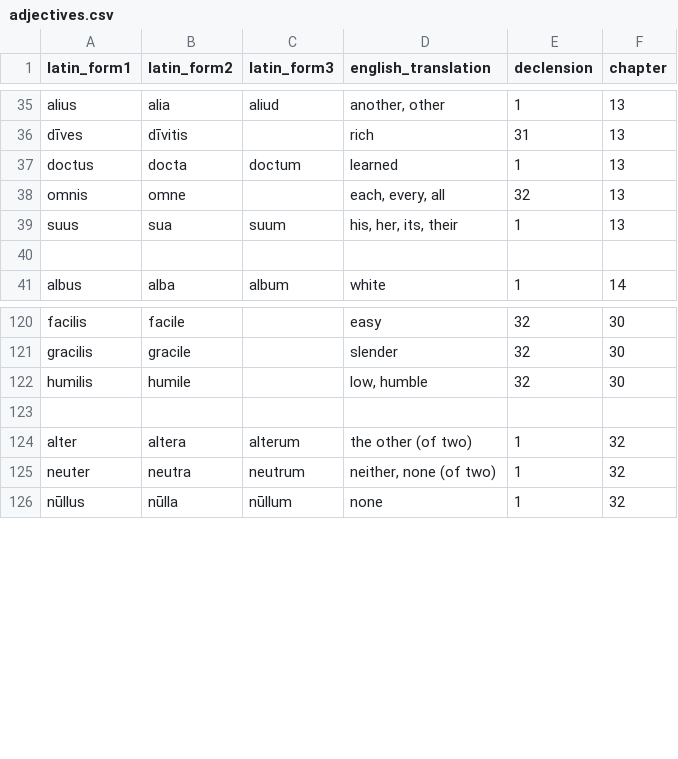
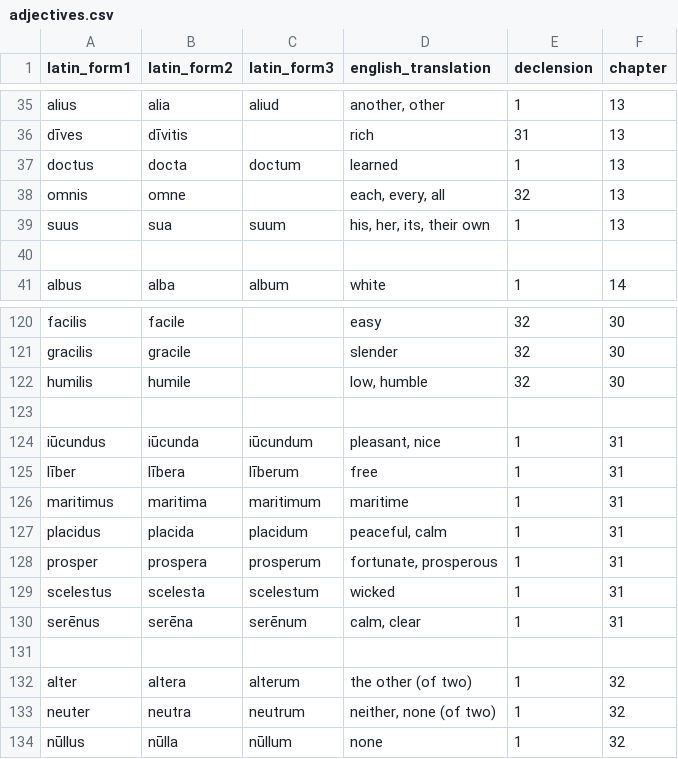
Before and after one commit to liujip0/latin-vocab, a CSV file: app/vocablists/adjectives.csv, drawn as a sheet; only a part is shown, gaps mark what is left out.

```diff
--- a/app/vocablists/adjectives.csv
+++ b/app/vocablists/adjectives.csv
@@ -38,3 +38,3 @@ doctus,docta,doctum,learned,1,13
 omnis,omne,,"each, every, all",32,13
-suus,sua,suum,"his, her, its, their",1,13
+suus,sua,suum,"his, her, its, their own",1,13
 ,,,,,
@@ -122,2 +122,10 @@ gracilis,gracile,,slender,32,30
 humilis,humile,,"low, humble",32,30
+,,,,,
+iūcundus,iūcunda,iūcundum,"pleasant, nice",1,31
+līber,lībera,līberum,free,1,31
+maritimus,maritima,maritimum,maritime,1,31
+placidus,placida,placidum,"peaceful, calm",1,31
+prosper,prospera,prosperum,"fortunate, prosperous",1,31
+scelestus,scelesta,scelestum,wicked,1,31
+serēnus,serēna,serēnum,"calm, clear",1,31
 ,,,,,
```
Also changed, not shown: app/vocablists/adverbs.csv, app/vocablists/nouns.csv, 2 other files.
